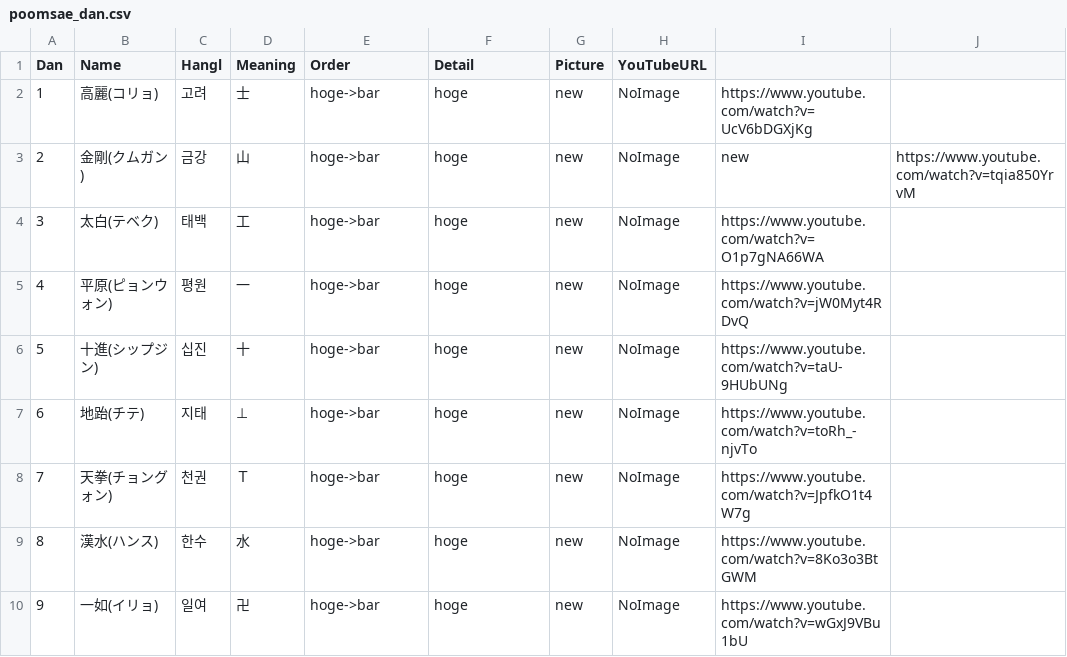
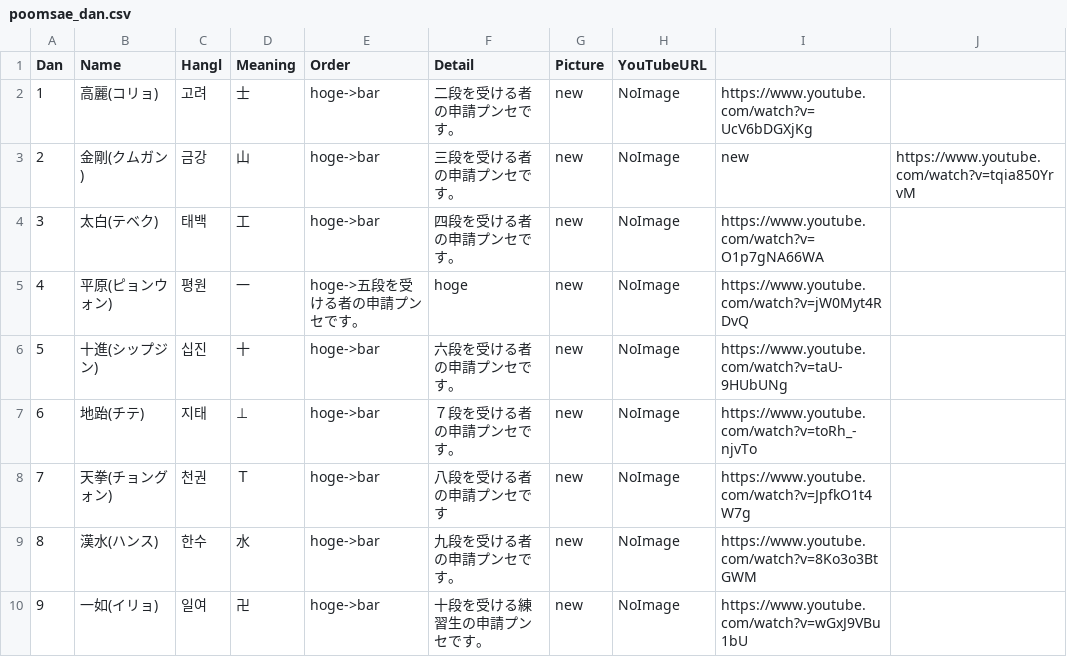
Before and after one commit to shinriyo/xamarin_pooksae, a CSV file: dbCSV/poomsae_dan.csv, drawn as a sheet.

Commit message:
dan
update dan poomsae

```diff
--- a/dbCSV/poomsae_dan.csv
+++ b/dbCSV/poomsae_dan.csv
@@ -1,10 +1,10 @@
 Dan,Name,Hangl,Meaning,Order,Detail,Picture,YouTubeURL
-1,高麗(コリョ),고려,士,hoge->bar,hoge,new,NoImage,https://www.youtube.com/watch?v=UcV6bDGXjKg
-2,金剛(クムガン),금강,山,hoge->bar,hoge,new,NoImage,new,https://www.youtube.com/watch?v=tqia850YrvM
-3,太白(テベク),태백,工,hoge->bar,hoge,new,NoImage,https://www.youtube.com/watch?v=O1p7gNA66WA
-4,平原(ピョンウォン),평원,一,hoge->bar,hoge,new,NoImage,https://www.youtube.com/watch?v=jW0Myt4RDvQ
-5,十進(シップジン),십진,十,hoge->bar,hoge,new,NoImage,https://www.youtube.com/watch?v=taU-9HUbUNg
-6,地跆(チテ),지태,⊥,hoge->bar,hoge,new,NoImage,https://www.youtube.com/watch?v=toRh_-njvTo
-7,天拳(チョングォン),천권,Ｔ,hoge->bar,hoge,new,NoImage,https://www.youtube.com/watch?v=JpfkO1t4W7g
-8,漢水(ハンス),한수,水,hoge->bar,hoge,new,NoImage,https://www.youtube.com/watch?v=8Ko3o3BtGWM
-9,一如(イリョ),일여,卍,hoge->bar,hoge,new,NoImage,https://www.youtube.com/watch?v=wGxJ9VBu1bU
+1,高麗(コリョ),고려,士,hoge->bar,二段を受ける者の申請プンセです。,new,NoImage,https://www.youtube.com/watch?v=UcV6bDGXjKg
+2,金剛(クムガン),금강,山,hoge->bar,三段を受ける者の申請プンセです。,new,NoImage,new,https://www.youtube.com/watch?v=tqia850YrvM
+3,太白(テベク),태백,工,hoge->bar,四段を受ける者の申請プンセです。,new,NoImage,https://www.youtube.com/watch?v=O1p7gNA66WA
+4,平原(ピョンウォン),평원,一,hoge->五段を受ける者の申請プンセです。,hoge,new,NoImage,https://www.youtube.com/watch?v=jW0Myt4RDvQ
+5,十進(シップジン),십진,十,hoge->bar,六段を受ける者の申請プンセです。,new,NoImage,https://www.youtube.com/watch?v=taU-9HUbUNg
+6,地跆(チテ),지태,⊥,hoge->bar,７段を受ける者の申請プンセです。,new,NoImage,https://www.youtube.com/watch?v=toRh_-njvTo
+7,天拳(チョングォン),천권,Ｔ,hoge->bar,八段を受ける者の申請プンセです,new,NoImage,https://www.youtube.com/watch?v=JpfkO1t4W7g
+8,漢水(ハンス),한수,水,hoge->bar,九段を受ける者の申請プンセです。,new,NoImage,https://www.youtube.com/watch?v=8Ko3o3BtGWM
+9,一如(イリョ),일여,卍,hoge->bar,十段を受ける練習生の申請プンセです。,new,NoImage,https://www.youtube.com/watch?v=wGxJ9VBu1bU
```
